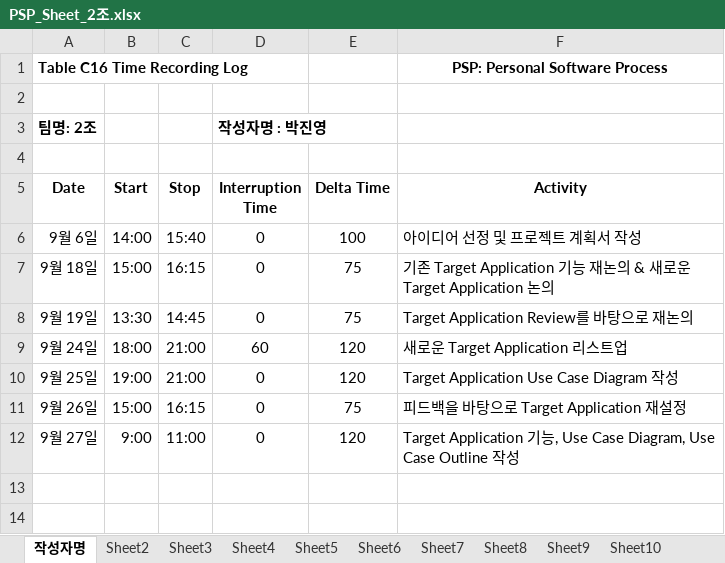
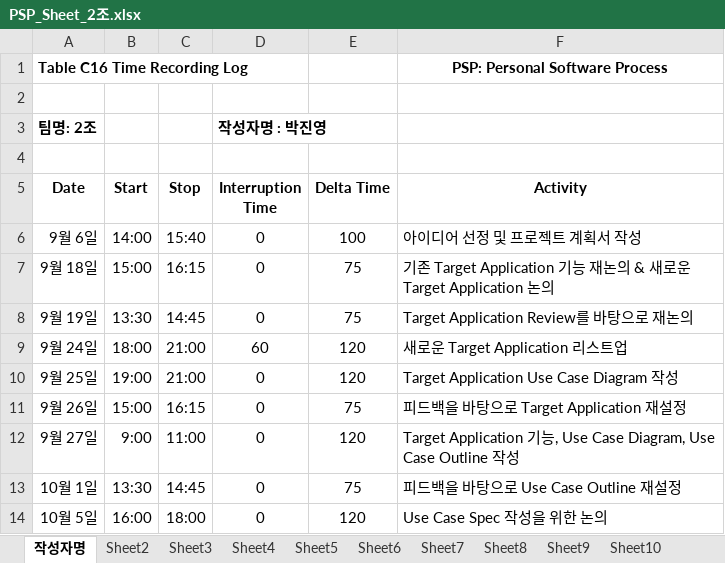
Before and after one commit to ed-jinyoung-park/SoftwareTeam2, an Excel workbook: PSP_Sheets/PSP_Sheet_2조.xlsx, sheet 작성자명, drawn as a sheet; values as stored, in another font and other column widths than the file's, no borders; the diff names each change by its address in the sheet, - before the commit and + after, or states it on an @@ line.

```diff
--- a/PSP_Sheets/PSP_Sheet_2조.xlsx (sheet 작성자명)
+++ b/PSP_Sheets/PSP_Sheet_2조.xlsx (sheet 작성자명)
+row 13: 10월 1일 | 13:30 | 14:45 | 0 | 75 | 피드백을 바탕으로 Use Case Outline 재설정
+row 14: 10월 5일 | 16:00 | 18:00 | 0 | 120 | Use Case Spec 작성을 위한 논의
```
Also changed, not shown: PSP_Sheets/1_3_PSP_Sheet_이상우.xlsx.
